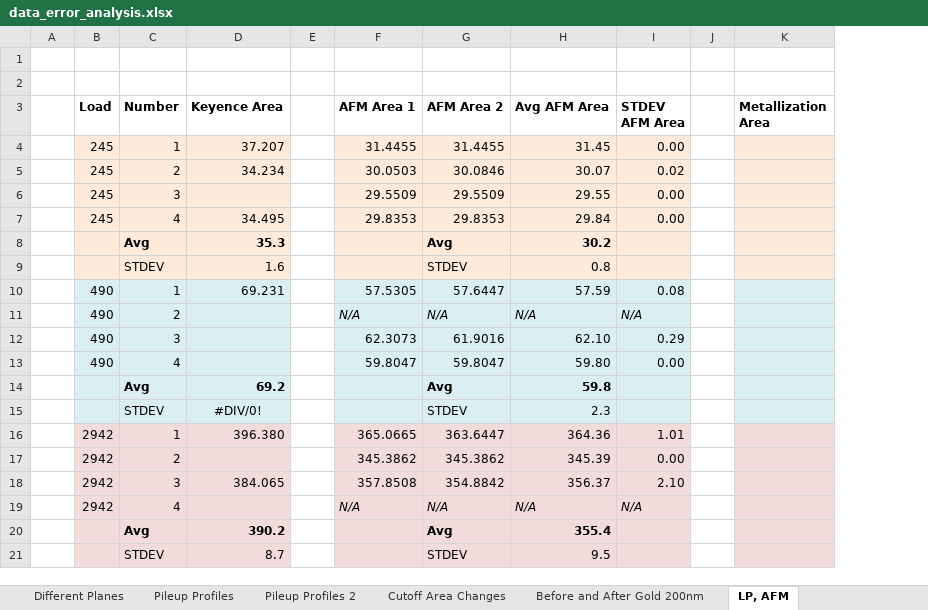
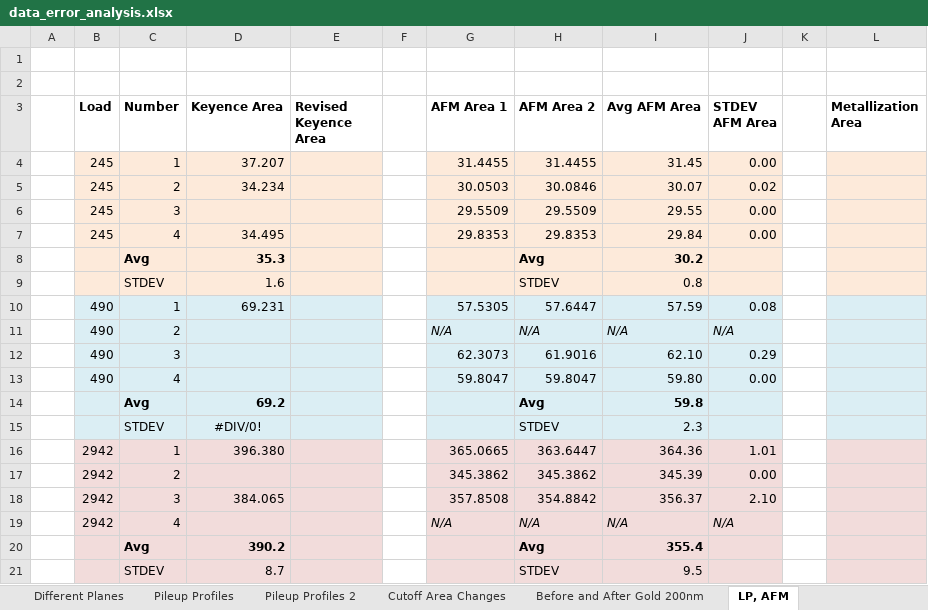
Before and after one commit to jLoven/hardness_test_area_detection, an Excel workbook: data/data_error_analysis.xlsx, sheet LP, AFM, drawn as a sheet; values as stored, in another font and other column widths than the file's, no borders; the diff names each change by its address in the sheet, - before the commit and + after, or states it on an @@ line.

```diff
--- a/data/data_error_analysis.xlsx (sheet LP, AFM)
+++ b/data/data_error_analysis.xlsx (sheet LP, AFM)
+column E (Revised Keyence Area), empty
```
Also changed, not shown: formulas that keep their value, hours.xlsx, 1 other file.
